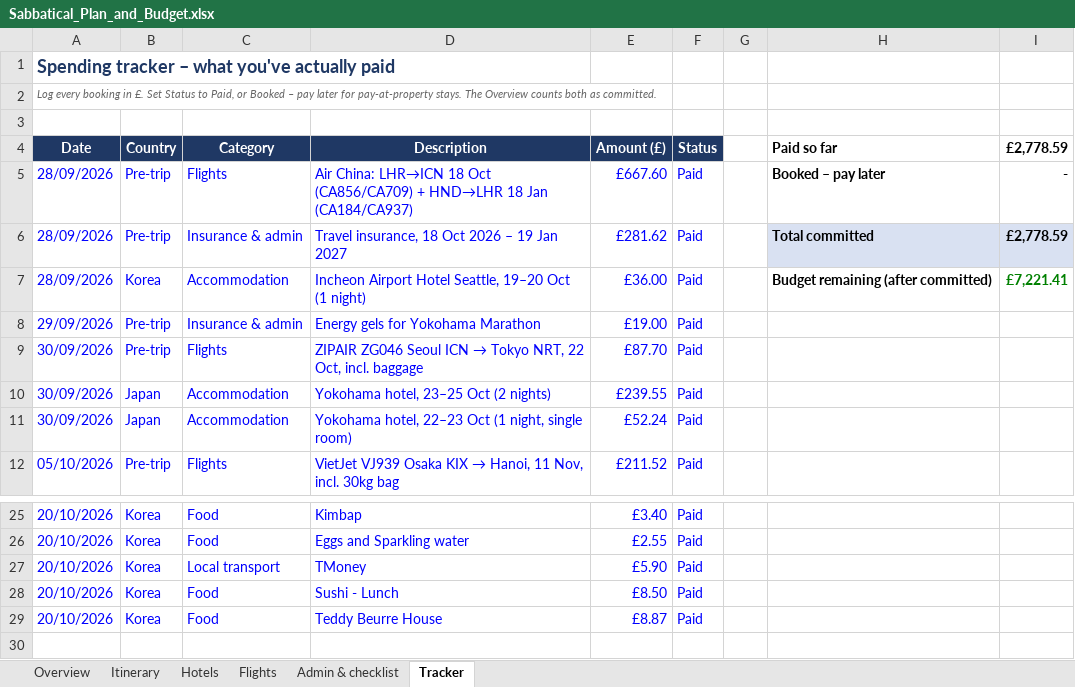
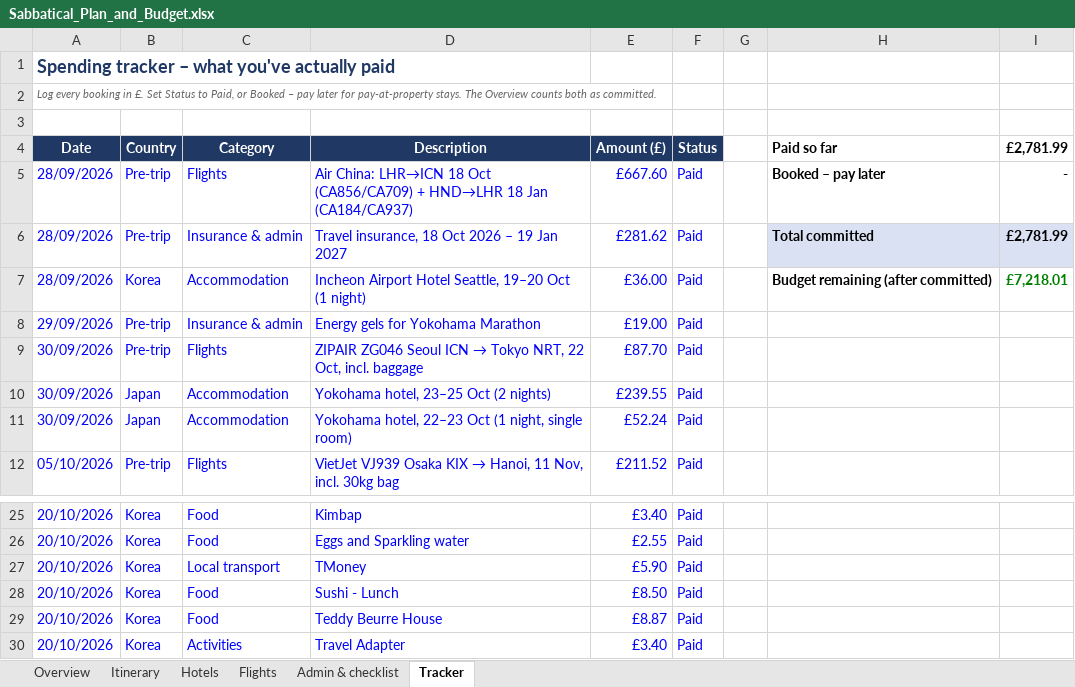
Before and after one commit to mhbae-dev/sabbatical-dashboard, an Excel workbook: Sabbatical_Plan_and_Budget.xlsx, sheet Tracker, drawn as a sheet; only a part is shown, gaps mark what is left out; values as stored, in another font and other column widths than the file's, no borders; the diff names each change by its address in the sheet, - before the commit and + after, or states it on an @@ line.

```diff
--- a/Sabbatical_Plan_and_Budget.xlsx (sheet Tracker)
+++ b/Sabbatical_Plan_and_Budget.xlsx (sheet Tracker)
-I4: £2,778.59
+I4: £2,781.99
-I6 (£2,781.99): £2,778.59
+I6 (£2,781.99): £2,781.99
-I7 (£2,781.99): £7,221.41
+I7 (£2,781.99): £7,218.01
+row 30: 20/10/2026 | Korea | Activities | Travel Adapter | £3.40 | Paid
```
Also changed, not shown: sheet Overview, hidden cells.
